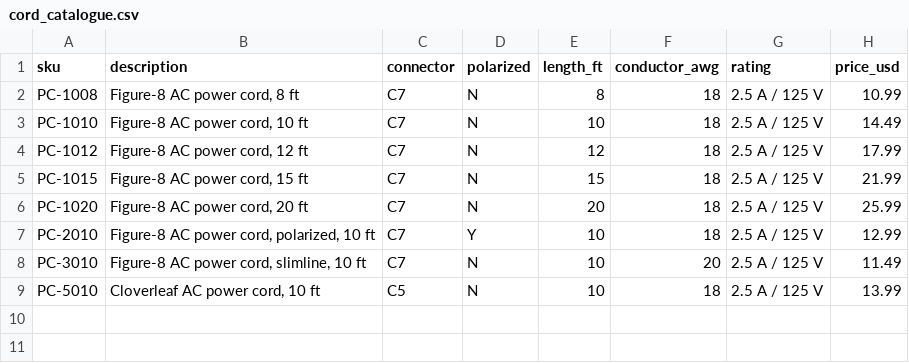
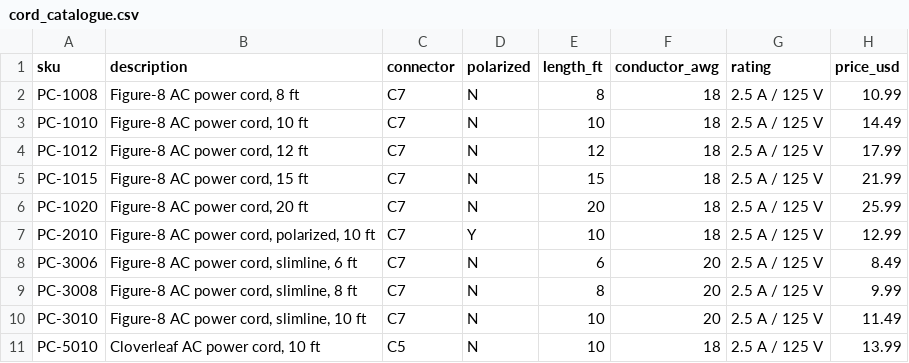
Before and after one commit to saavanqazi/Turing1, a CSV file: task/environment/input/cord_catalogue.csv, drawn as a sheet; the diff names each change by its address in the sheet, - before the commit and + after, or states it on an @@ line.

```diff
--- a/task/environment/input/cord_catalogue.csv
+++ b/task/environment/input/cord_catalogue.csv
+row 8: PC-3006 | Figure-8 AC power cord, slimline, 6 ft | C7 | N | 6 | 20 | 2.5 A / 125 V | 8.49
+row 9: PC-3008 | Figure-8 AC power cord, slimline, 8 ft | C7 | N | 8 | 20 | 2.5 A / 125 V | 9.99
```
Also changed, not shown: task/environment/input/store_directory.csv, task/solution/files/offer_evaluation.csv, 51 other files.
